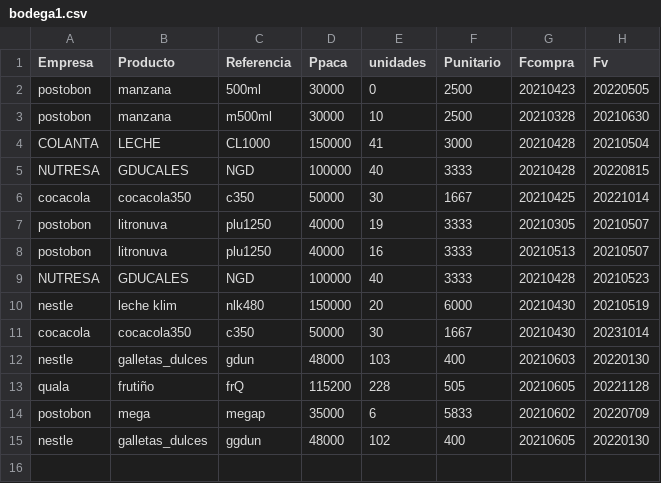
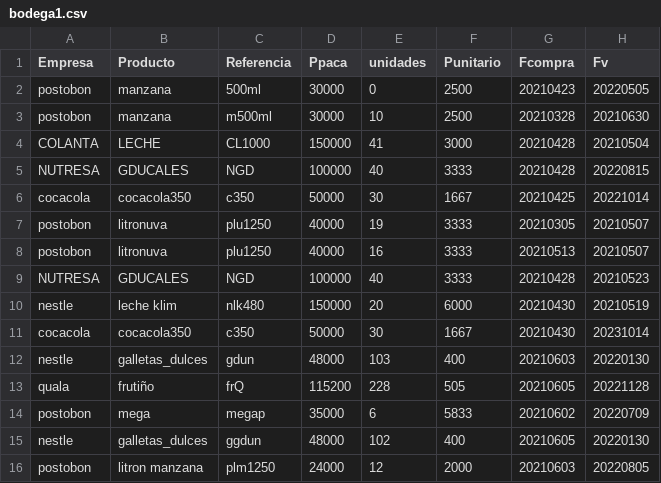
Before and after one commit to sacorteso/TA_06, a CSV file: BDATOS/bodega1.csv, drawn as a sheet.

```diff
--- a/BDATOS/bodega1.csv
+++ b/BDATOS/bodega1.csv
@@ -15 +15,2 @@ postobon,mega,megap,35000,6,5833,20210602,20220709
 nestle,galletas_dulces,ggdun,48000,102,400,20210605,20220130
+postobon,litron manzana,plm1250,24000,12,2000,20210603,20220805
```
Also changed, not shown: CLAVES/Clave.csv, 2 other files.
